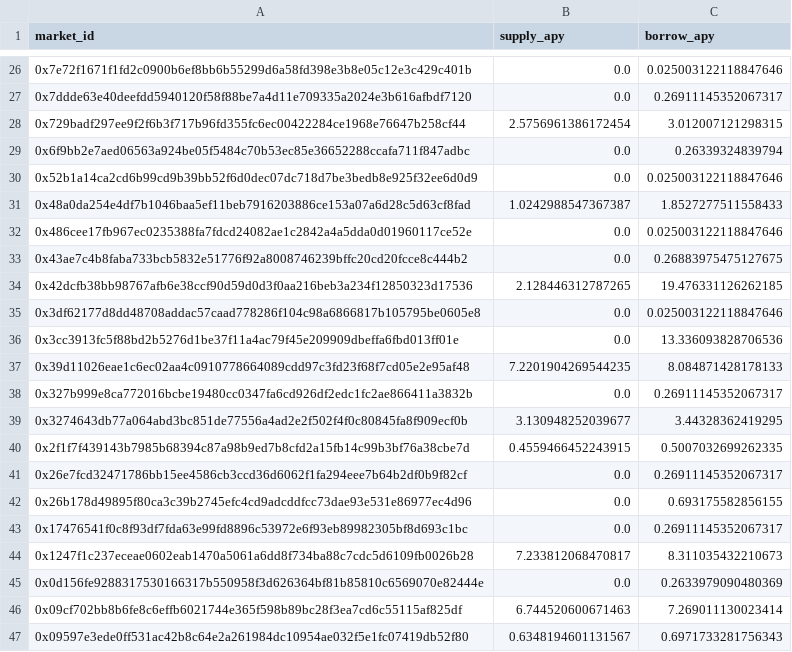
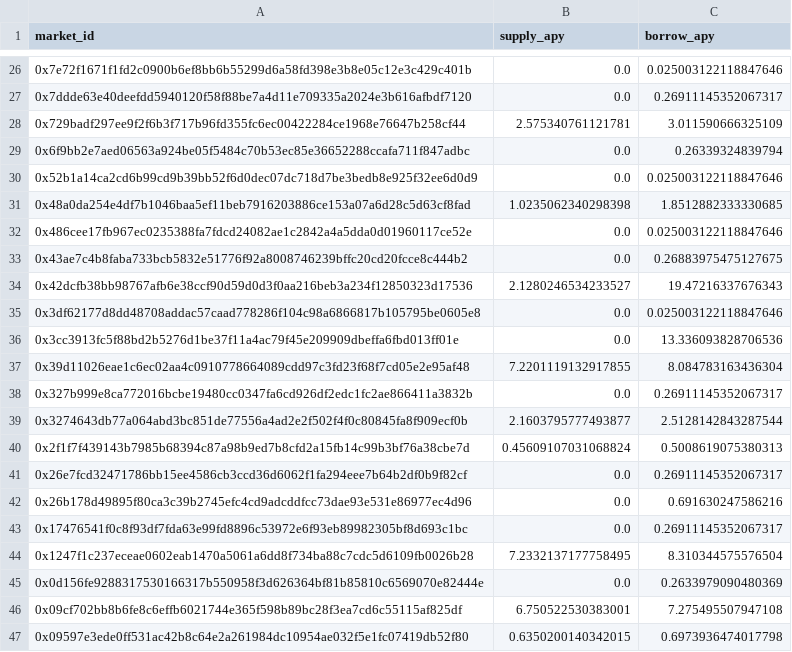
Before and after one commit to Igluminati/recursive-leverage-defi, a CSV file: analysis/meta-archetypes/morpho_apy_cache.csv, drawn as a sheet; only a part is shown, gaps mark what is left out; the diff covers the shown part only.

```diff
--- a/analysis/meta-archetypes/morpho_apy_cache.csv
+++ b/analysis/meta-archetypes/morpho_apy_cache.csv
@@ -27,21 +27,21 @@ market_id,supply_apy,borrow_apy
 0x7ddde63e40deefdd5940120f58f88be7a4d11e709335a2024e3b616afbdf7120,0.0,0.26911145352067317
-0x729badf297ee9f2f6b3f717b96fd355fc6ec00422284ce1968e76647b258cf44,2.5756961386172454,3.012007121298315
+0x729badf297ee9f2f6b3f717b96fd355fc6ec00422284ce1968e76647b258cf44,2.575340761121781,3.011590666325109
 0x6f9bb2e7aed06563a924be05f5484c70b53ec85e36652288ccafa711f847adbc,0.0,0.26339324839794
 0x52b1a14ca2cd6b99cd9b39bb52f6d0dec07dc718d7be3bedb8e925f32ee6d0d9,0.0,0.025003122118847646
-0x48a0da254e4df7b1046baa5ef11beb7916203886ce153a07a6d28c5d63cf8fad,1.0242988547367387,1.8527277511558433
+0x48a0da254e4df7b1046baa5ef11beb7916203886ce153a07a6d28c5d63cf8fad,1.0235062340298398,1.8512882333330685
 0x486cee17fb967ec0235388fa7fdcd24082ae1c2842a4a5dda0d01960117ce52e,0.0,0.025003122118847646
 0x43ae7c4b8faba733bcb5832e51776f92a8008746239bffc20cd20fcce8c444b2,0.0,0.26883975475127675
-0x42dcfb38bb98767afb6e38ccf90d59d0d3f0aa216beb3a234f12850323d17536,2.128446312787265,19.476331126262185
+0x42dcfb38bb98767afb6e38ccf90d59d0d3f0aa216beb3a234f12850323d17536,2.1280246534233527,19.47216337676343
 0x3df62177d8dd48708addac57caad778286f104c98a6866817b105795be0605e8,0.0,0.025003122118847646
 0x3cc3913fc5f88bd2b5276d1be37f11a4ac79f45e209909dbeffa6fbd013ff01e,0.0,13.336093828706536
-0x39d11026eae1c6ec02aa4c0910778664089cdd97c3fd23f68f7cd05e2e95af48,7.2201904269544235,8.084871428178133
+0x39d11026eae1c6ec02aa4c0910778664089cdd97c3fd23f68f7cd05e2e95af48,7.2201119132917855,8.084783163436304
 0x327b999e8ca772016bcbe19480cc0347fa6cd926df2edc1fc2ae866411a3832b,0.0,0.26911145352067317
-0x3274643db77a064abd3bc851de77556a4ad2e2f502f4f0c80845fa8f909ecf0b,3.130948252039677,3.44328362419295
-0x2f1f7f439143b7985b68394c87a98b9ed7b8cfd2a15fb14c99b3bf76a38cbe7d,0.4559466452243915,0.5007032699262335
+0x3274643db77a064abd3bc851de77556a4ad2e2f502f4f0c80845fa8f909ecf0b,2.1603795777493877,2.5128142843287544
+0x2f1f7f439143b7985b68394c87a98b9ed7b8cfd2a15fb14c99b3bf76a38cbe7d,0.45609107031068824,0.5008619075380313
 0x26e7fcd32471786bb15ee4586cb3ccd36d6062f1fa294eee7b64b2df0b9f82cf,0.0,0.26911145352067317
-0x26b178d49895f80ca3c39b2745efc4cd9adcddfcc73dae93e531e86977ec4d96,0.0,0.693175582856155
+0x26b178d49895f80ca3c39b2745efc4cd9adcddfcc73dae93e531e86977ec4d96,0.0,0.691630247586216
 0x17476541f0c8f93df7fda63e99fd8896c53972e6f93eb89982305bf8d693c1bc,0.0,0.26911145352067317
-0x1247f1c237eceae0602eab1470a5061a6dd8f734ba88c7cdc5d6109fb0026b28,7.233812068470817,8.311035432210673
+0x1247f1c237eceae0602eab1470a5061a6dd8f734ba88c7cdc5d6109fb0026b28,7.2332137177758495,8.310344575576504
 0x0d156fe9288317530166317b550958f3d626364bf81b85810c6569070e82444e,0.0,0.2633979090480369
-0x09cf702bb8b6fe8c6effb6021744e365f598b89bc28f3ea7cd6c55115af825df,6.744520600671463,7.269011130023414
-0x09597e3ede0ff531ac42b8c64e2a261984dc10954ae032f5e1fc07419db52f80,0.6348194601131567,0.6971733281756343
+0x09cf702bb8b6fe8c6effb6021744e365f598b89bc28f3ea7cd6c55115af825df,6.750522530383001,7.275495507947108
+0x09597e3ede0ff531ac42b8c64e2a261984dc10954ae032f5e1fc07419db52f80,0.6350200140342015,0.6973936474017798
```
Also changed, not shown: 32 edited cells elsewhere in this file, 1 other file.
